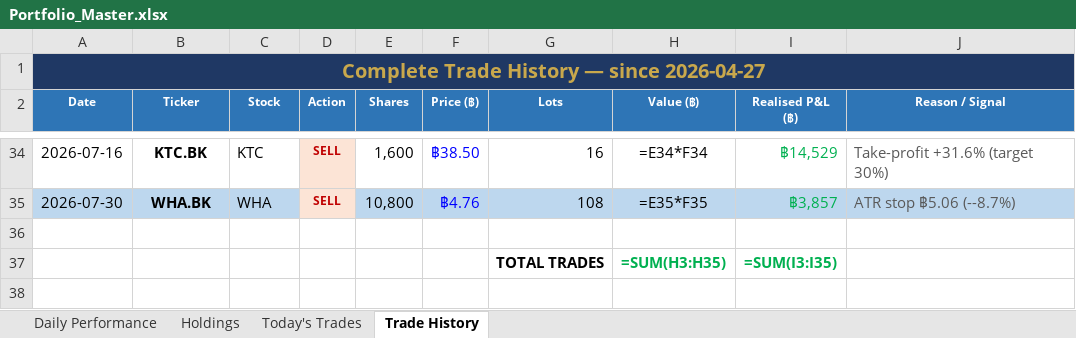
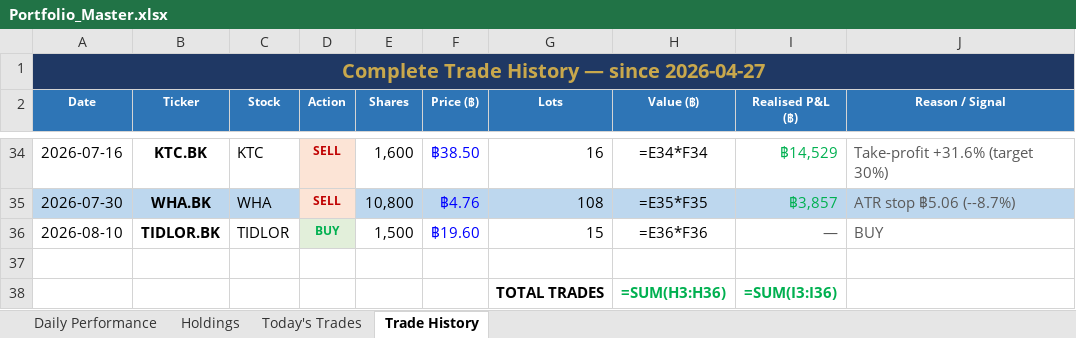
Before and after one commit to PP8825/thai-set-trading, an Excel workbook: Portfolio_Reports/Portfolio_Master.xlsx, sheet Trade History, drawn as a sheet; only a part is shown, gaps mark what is left out; values as stored, in another font and other column widths than the file's, no borders; formulas without a stored value are shown as written; addresses are those after the commit; the diff names each change by its address in the sheet, - before the commit and + after, or states it on an @@ line.

```diff
--- a/Portfolio_Reports/Portfolio_Master.xlsx (sheet Trade History)
+++ b/Portfolio_Reports/Portfolio_Master.xlsx (sheet Trade History)
+row 36: 2026-08-10 | TIDLOR.BK | TIDLOR | BUY | 1,500 | ฿19.60 | 15 | =E36*F36 | — | BUY
-H38 (Value (฿)): =SUM(H3:H35)
+H38 (Value (฿)): =SUM(H3:H36)
-I38 (Realised P&L (฿)): =SUM(I3:I35)
+I38 (Realised P&L (฿)): =SUM(I3:I36)
```
Also changed, not shown: sheet Holdings, sheet Daily Performance, sheet Today's Trades, 1 other file.
